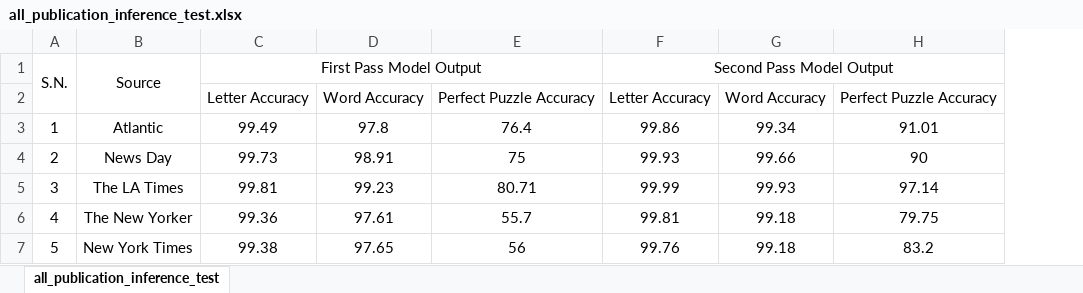
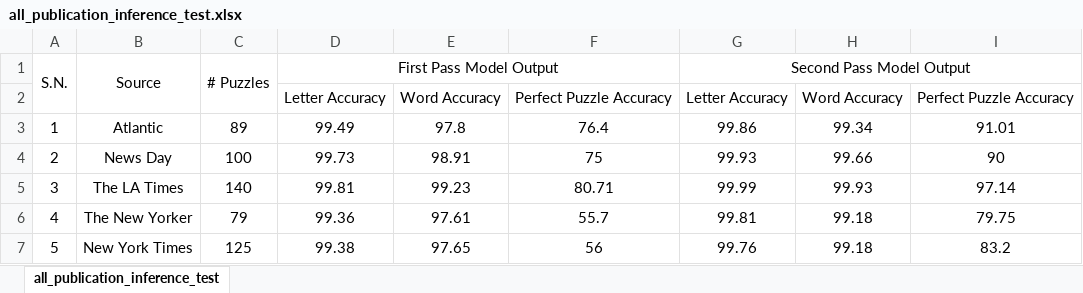
Before and after one commit to kaledai069/Crossword-Solver, an Excel workbook: Result and Analysis Section/Second pass model outputs/all_publication_inference_test.xlsx, sheet all_publication_inference_test, drawn as a sheet; values as stored, in another font and other column widths than the file's, no borders; the diff names each change by its address in the sheet, - before the commit and + after, or states it on an @@ line.

Commit message:
t5 - training stats, and t5 inference result updated

```diff
--- a/Result and Analysis Section/Second pass model outputs/all_publication_inference_test.xlsx (sheet all_publication_inference_test)
+++ b/Result and Analysis Section/Second pass model outputs/all_publication_inference_test.xlsx (sheet all_publication_inference_test)
+column C, rows 1-7: # Puzzles |  | 89 | 100 | 140 | 79 | 125
```
Also changed, not shown: 12 other files.
